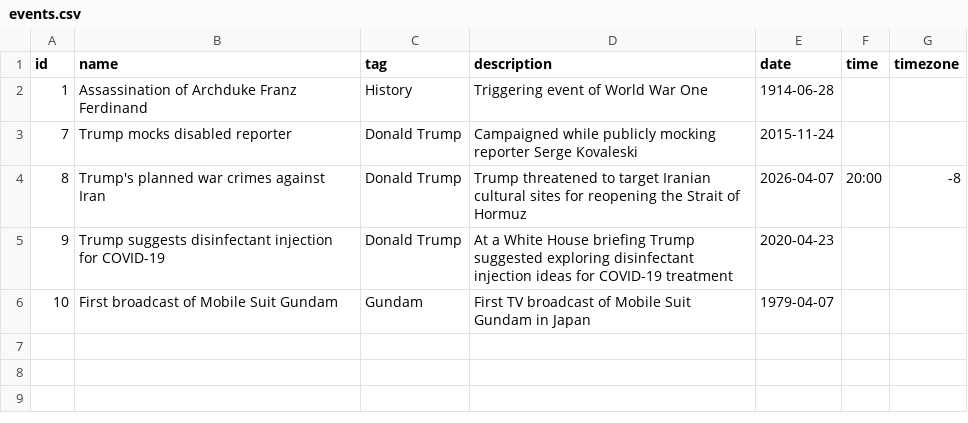
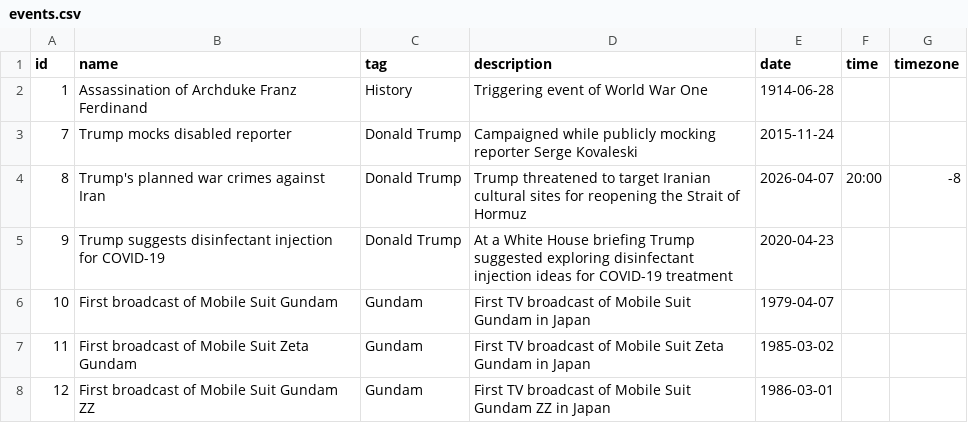
Before and after one commit to FDTabris/FromTo, a CSV file: events.csv, drawn as a sheet; the diff names each change by its address in the sheet, - before the commit and + after, or states it on an @@ line.

Commit message:
Add Zeta event assets and enforce full ingest workflow

```diff
--- a/events.csv
+++ b/events.csv
+row 7: 11 | First broadcast of Mobile Suit Zeta Gundam | Gundam | First TV broadcast of Mobile Suit Zeta Gundam in Japan | 1985-03-02
+row 8: 12 | First broadcast of Mobile Suit Gundam ZZ | Gundam | First TV broadcast of Mobile Suit Gundam ZZ in Japan | 1986-03-01
```
Also changed, not shown: 4 other files.
